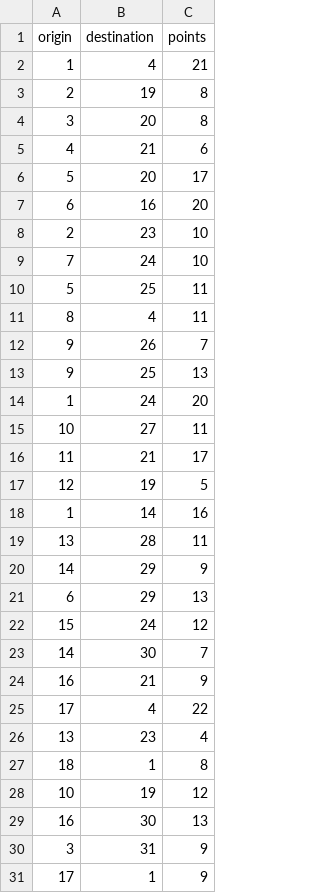
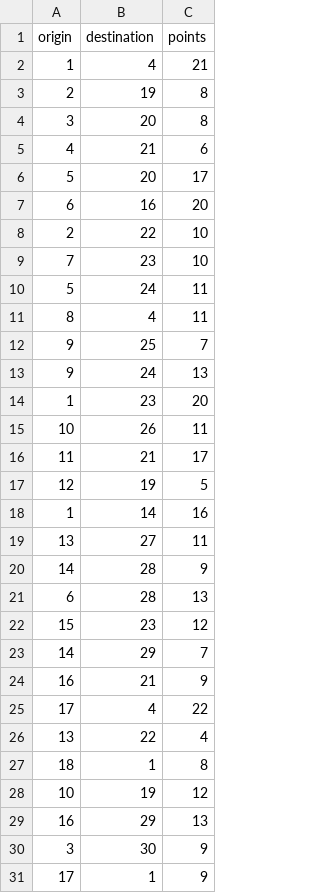
Before and after one commit to Widdershin/train-empire, a CSV file: data/route_cards.csv, drawn as a sheet.

Commit message:
Fixed some incorrect route card ids

```diff
--- a/data/route_cards.csv
+++ b/data/route_cards.csv
@@ -7,10 +7,10 @@ origin,destination,points
 6,16,20
-2,23,10
-7,24,10
-5,25,11
+2,22,10
+7,23,10
+5,24,11
 8,4,11
-9,26,7
-9,25,13
-1,24,20
-10,27,11
+9,25,7
+9,24,13
+1,23,20
+10,26,11
 11,21,17
@@ -18,14 +18,14 @@ origin,destination,points
 1,14,16
-13,28,11
-14,29,9
-6,29,13
-15,24,12
-14,30,7
+13,27,11
+14,28,9
+6,28,13
+15,23,12
+14,29,7
 16,21,9
 17,4,22
-13,23,4
+13,22,4
 18,1,8
 10,19,12
-16,30,13
-3,31,9
+16,29,13
+3,30,9
 17,1,9
```
